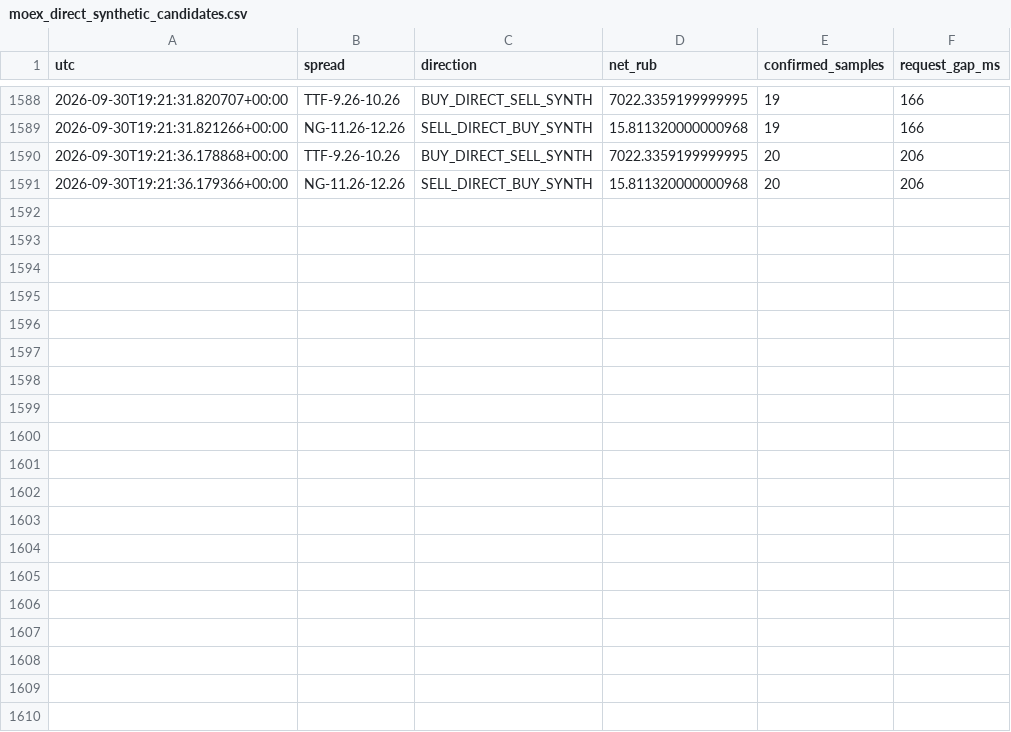
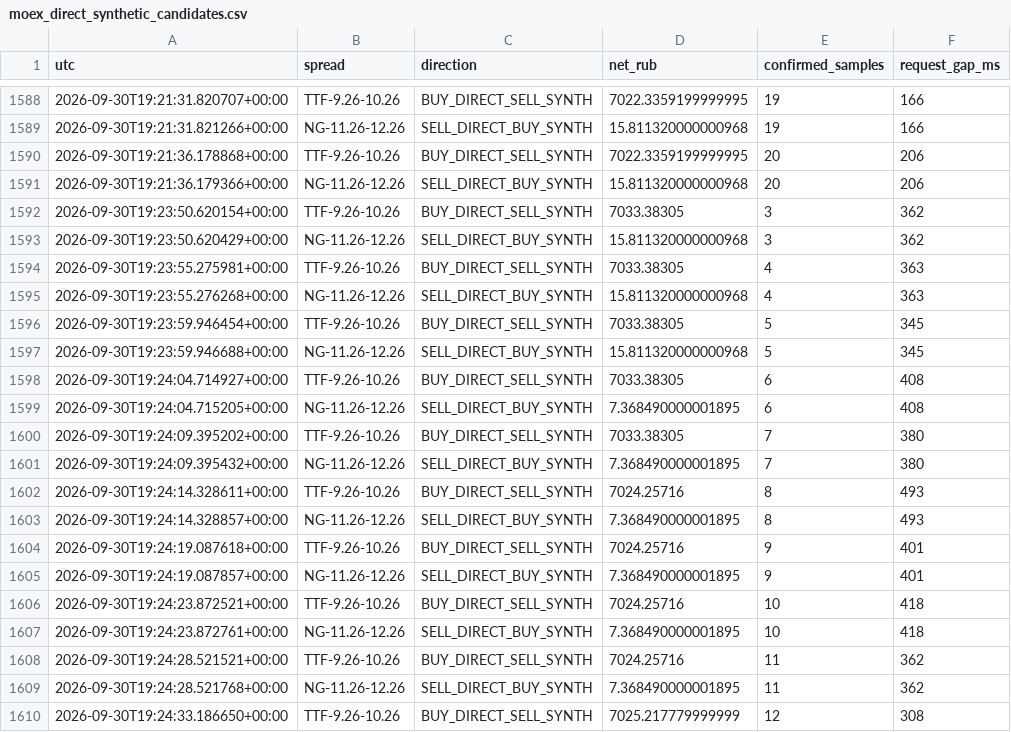
Before and after one commit to actforfoto-rgb/ETRN, a CSV file: NORM_LAB/ARBITRAGE_RADAR/production/event_state/moex_direct_synthetic_candidates.csv, drawn as a sheet; only a part is shown, gaps mark what is left out; the diff covers the shown part only; the diff names each change by its address in the sheet, - before the commit and + after, or states it on an @@ line.

```diff
--- a/NORM_LAB/ARBITRAGE_RADAR/production/event_state/moex_direct_synthetic_candidates.csv
+++ b/NORM_LAB/ARBITRAGE_RADAR/production/event_state/moex_direct_synthetic_candidates.csv
+row 1592: 2026-09-30T19:23:50.620154+00:00 | TTF-9.26-10.26 | BUY_DIRECT_SELL_SYNTH | 7033.38305 | 3 | 362
+row 1593: 2026-09-30T19:23:50.620429+00:00 | NG-11.26-12.26 | SELL_DIRECT_BUY_SYNTH | 15.811320000000968 | 3 | 362
+row 1594: 2026-09-30T19:23:55.275981+00:00 | TTF-9.26-10.26 | BUY_DIRECT_SELL_SYNTH | 7033.38305 | 4 | 363
+row 1595: 2026-09-30T19:23:55.276268+00:00 | NG-11.26-12.26 | SELL_DIRECT_BUY_SYNTH | 15.811320000000968 | 4 | 363
+row 1596: 2026-09-30T19:23:59.946454+00:00 | TTF-9.26-10.26 | BUY_DIRECT_SELL_SYNTH | 7033.38305 | 5 | 345
+row 1597: 2026-09-30T19:23:59.946688+00:00 | NG-11.26-12.26 | SELL_DIRECT_BUY_SYNTH | 15.811320000000968 | 5 | 345
+row 1598: 2026-09-30T19:24:04.714927+00:00 | TTF-9.26-10.26 | BUY_DIRECT_SELL_SYNTH | 7033.38305 | 6 | 408
+row 1599: 2026-09-30T19:24:04.715205+00:00 | NG-11.26-12.26 | SELL_DIRECT_BUY_SYNTH | 7.368490000001895 | 6 | 408
+row 1600: 2026-09-30T19:24:09.395202+00:00 | TTF-9.26-10.26 | BUY_DIRECT_SELL_SYNTH | 7033.38305 | 7 | 380
+row 1601: 2026-09-30T19:24:09.395432+00:00 | NG-11.26-12.26 | SELL_DIRECT_BUY_SYNTH | 7.368490000001895 | 7 | 380
+row 1602: 2026-09-30T19:24:14.328611+00:00 | TTF-9.26-10.26 | BUY_DIRECT_SELL_SYNTH | 7024.25716 | 8 | 493
+row 1603: 2026-09-30T19:24:14.328857+00:00 | NG-11.26-12.26 | SELL_DIRECT_BUY_SYNTH | 7.368490000001895 | 8 | 493
+row 1604: 2026-09-30T19:24:19.087618+00:00 | TTF-9.26-10.26 | BUY_DIRECT_SELL_SYNTH | 7024.25716 | 9 | 401
+row 1605: 2026-09-30T19:24:19.087857+00:00 | NG-11.26-12.26 | SELL_DIRECT_BUY_SYNTH | 7.368490000001895 | 9 | 401
+row 1606: 2026-09-30T19:24:23.872521+00:00 | TTF-9.26-10.26 | BUY_DIRECT_SELL_SYNTH | 7024.25716 | 10 | 418
+row 1607: 2026-09-30T19:24:23.872761+00:00 | NG-11.26-12.26 | SELL_DIRECT_BUY_SYNTH | 7.368490000001895 | 10 | 418
+row 1608: 2026-09-30T19:24:28.521521+00:00 | TTF-9.26-10.26 | BUY_DIRECT_SELL_SYNTH | 7024.25716 | 11 | 362
+row 1609: 2026-09-30T19:24:28.521768+00:00 | NG-11.26-12.26 | SELL_DIRECT_BUY_SYNTH | 7.368490000001895 | 11 | 362
+row 1610: 2026-09-30T19:24:33.186650+00:00 | TTF-9.26-10.26 | BUY_DIRECT_SELL_SYNTH | 7025.217779999999 | 12 | 308
```
Also changed, not shown: 12 added rows elsewhere in this file, 2 other files.
